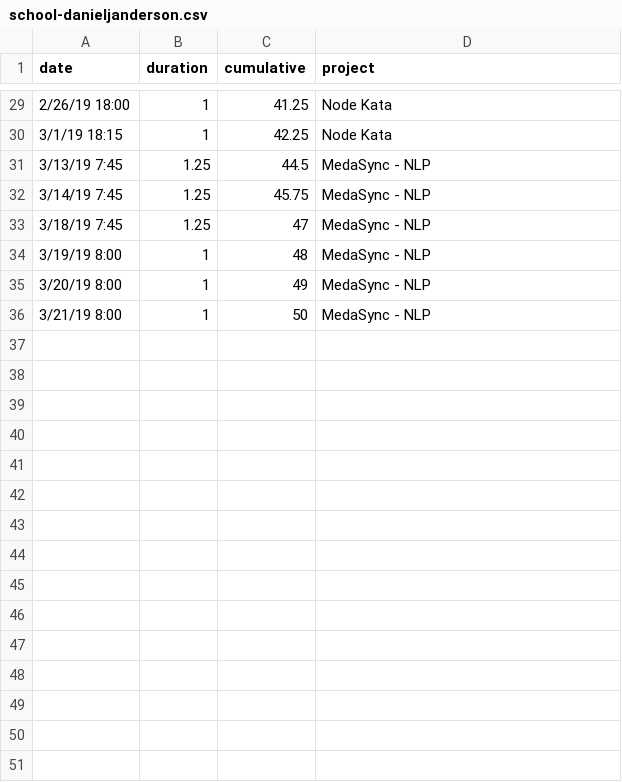
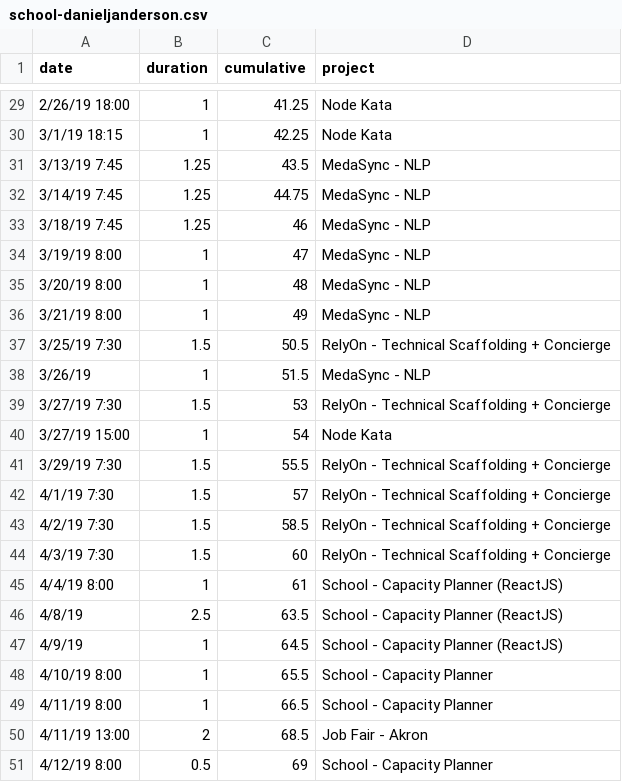
Before and after one commit to DEV3L/brain-bit-api, a CSV file: data/school-danieljanderson.csv, drawn as a sheet; only a part is shown, gaps mark what is left out.

```diff
--- a/data/school-danieljanderson.csv
+++ b/data/school-danieljanderson.csv
@@ -30,7 +30,22 @@
 3/1/19 18:15 ,1       ,42.25     ,Node Kata
-3/13/19 7:45 ,1.25    ,44.5      ,MedaSync - NLP
-3/14/19 7:45 ,1.25    ,45.75     ,MedaSync - NLP
-3/18/19 7:45 ,1.25    ,47        ,MedaSync - NLP
-3/19/19 8:00 ,1       ,48        ,MedaSync - NLP
-3/20/19 8:00 ,1       ,49        ,MedaSync - NLP
-3/21/19 8:00 ,1       ,50        ,MedaSync - NLP
+3/13/19 7:45 ,1.25    ,43.5      ,MedaSync - NLP
+3/14/19 7:45 ,1.25    ,44.75     ,MedaSync - NLP
+3/18/19 7:45 ,1.25    ,46        ,MedaSync - NLP
+3/19/19 8:00 ,1       ,47        ,MedaSync - NLP
+3/20/19 8:00 ,1       ,48        ,MedaSync - NLP
+3/21/19 8:00 ,1       ,49        ,MedaSync - NLP
+3/25/19 7:30 ,1.5     ,50.5      ,RelyOn - Technical Scaffolding + Concierge
+3/26/19      ,1       ,51.5      ,MedaSync - NLP
+3/27/19 7:30 ,1.5     ,53        ,RelyOn - Technical Scaffolding + Concierge
+3/27/19 15:00,1       ,54        ,Node Kata
+3/29/19 7:30 ,1.5     ,55.5      ,RelyOn - Technical Scaffolding + Concierge
+4/1/19 7:30  ,1.5     ,57        ,RelyOn - Technical Scaffolding + Concierge
+4/2/19 7:30  ,1.5     ,58.5      ,RelyOn - Technical Scaffolding + Concierge
+4/3/19 7:30  ,1.5     ,60        ,RelyOn - Technical Scaffolding + Concierge
+4/4/19 8:00  ,1       ,61        ,School - Capacity Planner (ReactJS)
+4/8/19       ,2.5     ,63.5      ,School - Capacity Planner (ReactJS)
+4/9/19       ,1       ,64.5      ,School - Capacity Planner (ReactJS)
+4/10/19 8:00 ,1       ,65.5      ,School - Capacity Planner
+4/11/19 8:00 ,1       ,66.5      ,School - Capacity Planner
+4/11/19 13:00,2       ,68.5      ,Job Fair - Akron
+4/12/19 8:00 ,0.5     ,69        ,School - Capacity Planner
```
Also changed, not shown: data/school-DEV3L.csv, data/school-jrj92280.csv, 1 other file.
